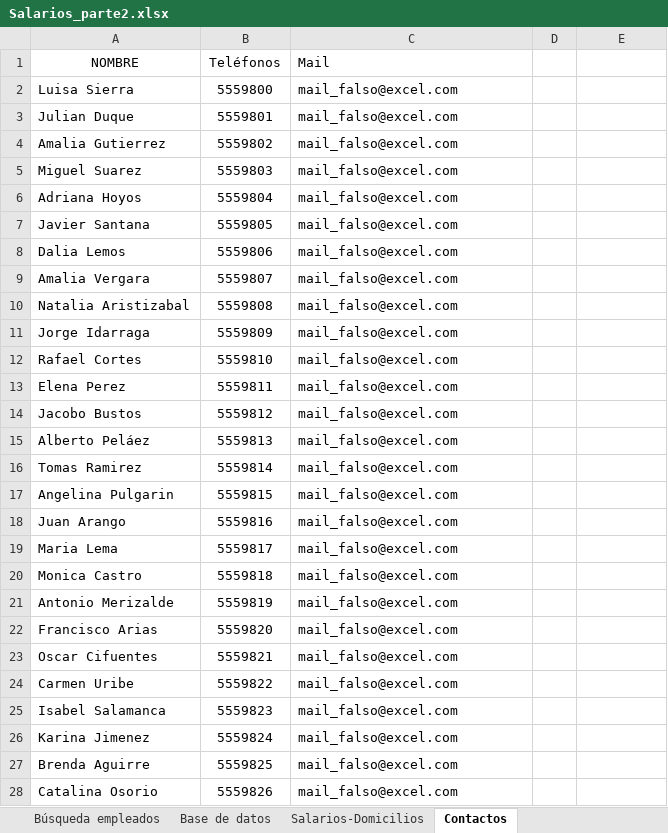
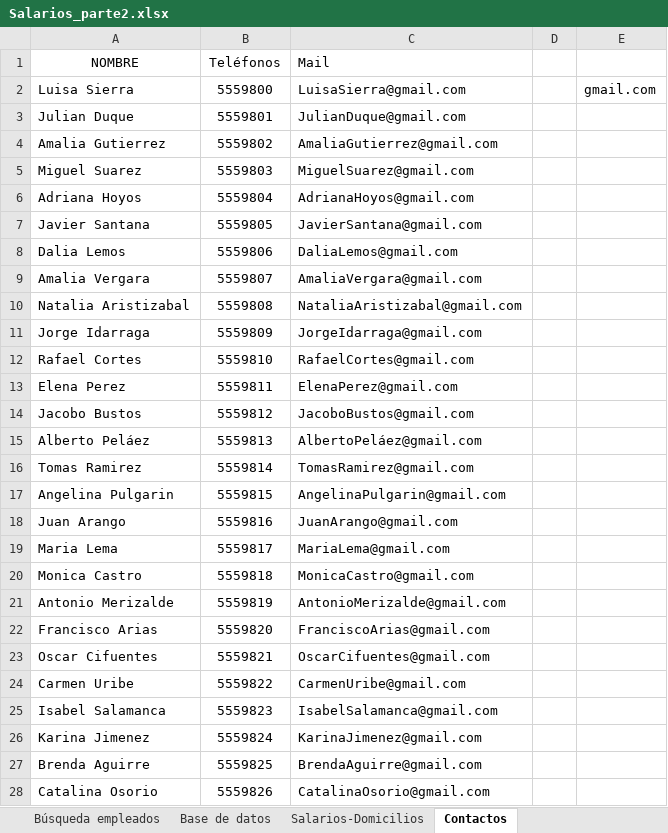
Before and after one commit to gustavopalaciosTecno/Excel_total, an Excel workbook: Día 13-Crear un sistema de Atención de pacientes médicos/Salarios_parte2.xlsx, sheet Contactos, drawn as a sheet; only a part is shown; values as stored, in another font and other column widths than the file's, no borders; the diff covers the shown part only; the diff names each change by its address in the sheet, - before the commit and + after, or states it on an @@ line.

Commit message:
Excel total

```diff
--- a/Día 13-Crear un sistema de Atención de pacientes médicos/Salarios_parte2.xlsx (sheet Contactos)
+++ b/Día 13-Crear un sistema de Atención de pacientes médicos/Salarios_parte2.xlsx (sheet Contactos)
-C2 (Mail): mail_falso@excel.com
+C2 (Mail): LuisaSierra@gmail.com
-E2: (empty)
+E2: gmail.com
-C3 (Mail): mail_falso@excel.com
+C3 (Mail): JulianDuque@gmail.com
-C4 (Mail): mail_falso@excel.com
+C4 (Mail): AmaliaGutierrez@gmail.com
-C5 (Mail): mail_falso@excel.com
+C5 (Mail): MiguelSuarez@gmail.com
-C6 (Mail): mail_falso@excel.com
+C6 (Mail): AdrianaHoyos@gmail.com
-C7 (Mail): mail_falso@excel.com
+C7 (Mail): JavierSantana@gmail.com
-C8 (Mail): mail_falso@excel.com
+C8 (Mail): DaliaLemos@gmail.com
-C9 (Mail): mail_falso@excel.com
+C9 (Mail): AmaliaVergara@gmail.com
-C10 (Mail): mail_falso@excel.com
+C10 (Mail): NataliaAristizabal@gmail.com
-C11 (Mail): mail_falso@excel.com
+C11 (Mail): JorgeIdarraga@gmail.com
-C12 (Mail): mail_falso@excel.com
+C12 (Mail): RafaelCortes@gmail.com
-C13 (Mail): mail_falso@excel.com
+C13 (Mail): ElenaPerez@gmail.com
-C14 (Mail): mail_falso@excel.com
+C14 (Mail): JacoboBustos@gmail.com
-C15 (Mail): mail_falso@excel.com
+C15 (Mail): AlbertoPeláez@gmail.com
-C16 (Mail): mail_falso@excel.com
+C16 (Mail): TomasRamirez@gmail.com
-C17 (Mail): mail_falso@excel.com
+C17 (Mail): AngelinaPulgarin@gmail.com
-C18 (Mail): mail_falso@excel.com
+C18 (Mail): JuanArango@gmail.com
-C19 (Mail): mail_falso@excel.com
+C19 (Mail): MariaLema@gmail.com
-C20 (Mail): mail_falso@excel.com
+C20 (Mail): MonicaCastro@gmail.com
-C21 (Mail): mail_falso@excel.com
+C21 (Mail): AntonioMerizalde@gmail.com
-C22 (Mail): mail_falso@excel.com
+C22 (Mail): FranciscoArias@gmail.com
-C23 (Mail): mail_falso@excel.com
+C23 (Mail): OscarCifuentes@gmail.com
-C24 (Mail): mail_falso@excel.com
+C24 (Mail): CarmenUribe@gmail.com
-C25 (Mail): mail_falso@excel.com
+C25 (Mail): IsabelSalamanca@gmail.com
-C26 (Mail): mail_falso@excel.com
+C26 (Mail): KarinaJimenez@gmail.com
-C27 (Mail): mail_falso@excel.com
+C27 (Mail): BrendaAguirre@gmail.com
-C28 (Mail): mail_falso@excel.com
+C28 (Mail): CatalinaOsorio@gmail.com
```
Also changed, not shown: 87 edited cells elsewhere in this sheet, sheet Búsqueda empleados, 2 other files.
